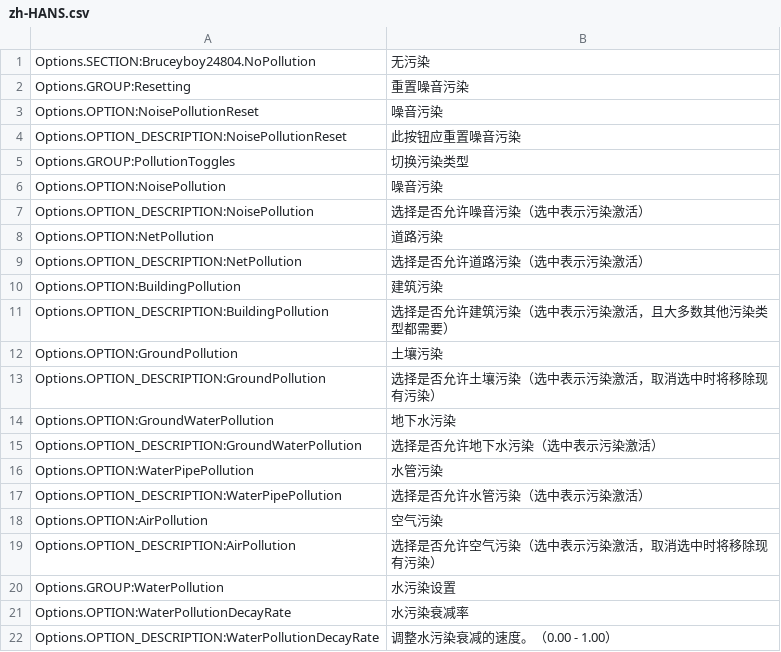
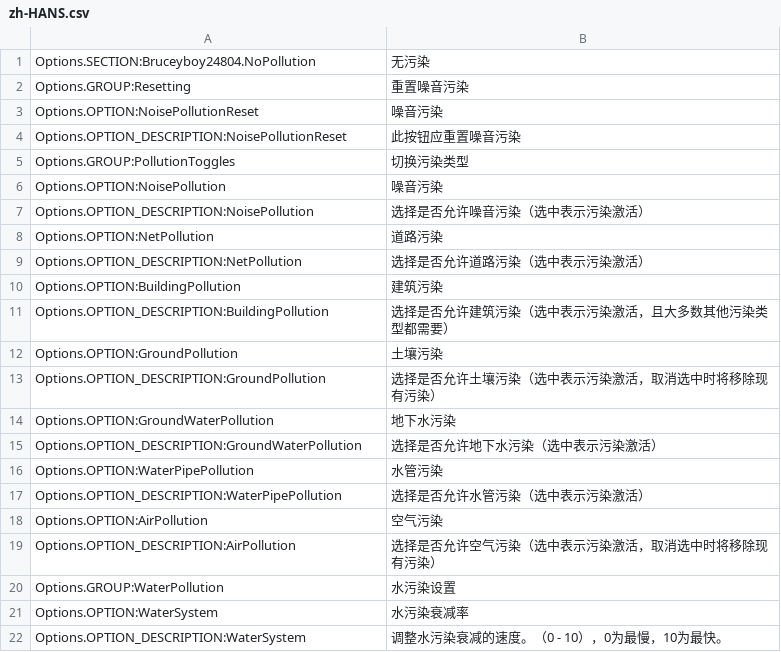
Before and after one commit to bruceyboy24804/No-Pollution, a CSV file: PollutionRemover/l10n/zh-HANS.csv, drawn as a sheet.

```diff
--- a/PollutionRemover/l10n/zh-HANS.csv
+++ b/PollutionRemover/l10n/zh-HANS.csv
@@ -20,3 +20,3 @@ Options.OPTION_DESCRIPTION:AirPollution,选择是否允许空气污染（选中
 Options.GROUP:WaterPollution,水污染设置
-Options.OPTION:WaterPollutionDecayRate,水污染衰减率
-Options.OPTION_DESCRIPTION:WaterPollutionDecayRate,调整水污染衰减的速度。（0.00 - 1.00）
+Options.OPTION:WaterSystem,水污染衰减率
+Options.OPTION_DESCRIPTION:WaterSystem,调整水污染衰减的速度。（0 - 10），0为最慢，10为最快。
```
Also changed, not shown: PollutionRemover/L10n/en-US.csv, PollutionRemover/l10n/ko-KR.csv, 5 other files.
